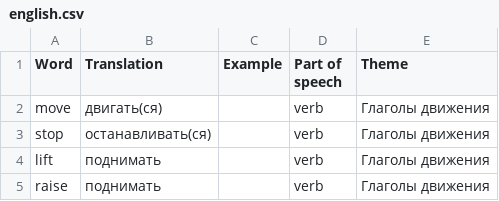
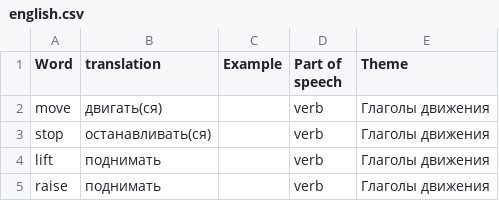
Before and after one commit to gitkhlam/englishman, a CSV file: public/english.csv, drawn as a sheet; only a part is shown.

Commit message:
add google sheet

```diff
--- a/public/english.csv
+++ b/public/english.csv
@@ -1,2 +1,2 @@
-Word;Translation;Example;Part of speech;Theme;;;;;;;;;;;;;;;;;;;;;
+Word;translation;Example;Part of speech;Theme;;;;;;;;;;;;;;;;;;;;;
 move;двигать(ся);;verb;Глаголы движения 	;;;;;;;;;;;;;;;;;;;;;
```
Also changed, not shown: 7 other files.
